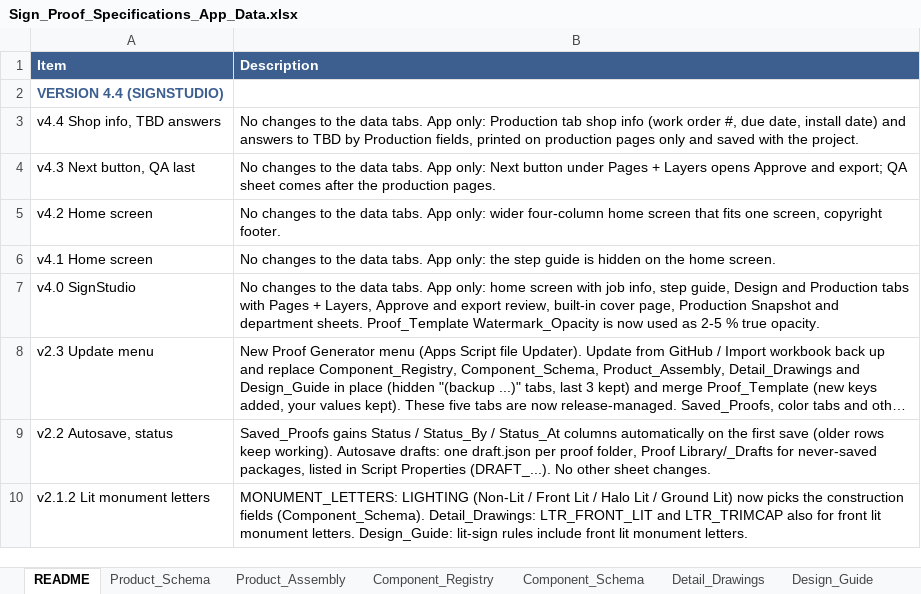
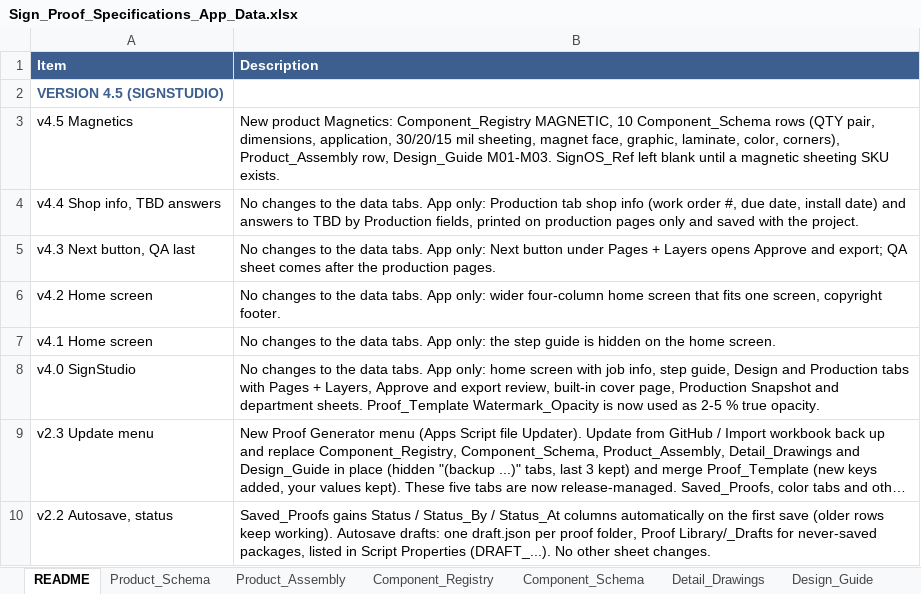
Before and after one commit to The-Sign-Store/Proof-Generation-Tool, an Excel workbook: 1_Google_Sheet/Sign_Proof_Specifications_App_Data.xlsx, sheet README, drawn as a sheet; only a part is shown; the shorter side is filled out with more unchanged rows; long unchanged cells end in …; values as stored, in another font and other column widths than the file's, no borders; the diff names each change by its address in the sheet, - before the commit and + after, or states it on an @@ line.

```diff
--- a/1_Google_Sheet/Sign_Proof_Specifications_App_Data.xlsx (sheet README)
+++ b/1_Google_Sheet/Sign_Proof_Specifications_App_Data.xlsx (sheet README)
-A2 (Item): VERSION 4.4 (SIGNSTUDIO)
+A2 (Item): VERSION 4.5 (SIGNSTUDIO)
+row 3: v4.5 Magnetics | New product Magnetics: Component_Registry MAGNETIC, 10 Component_Schema rows (QTY pair, dimensions, application, 30/20/15 mil sheeting, magnet face, graphic, laminate, color, corners), Product_Assembly row, Design_Guide M01-M03. SignOS_Ref left blank until a magnetic sheeting SKU exists.
```
Also changed, not shown: sheet Component_Schema, sheet Design_Guide, sheet Product_Assembly, sheet Component_Registry, 6 other files.
